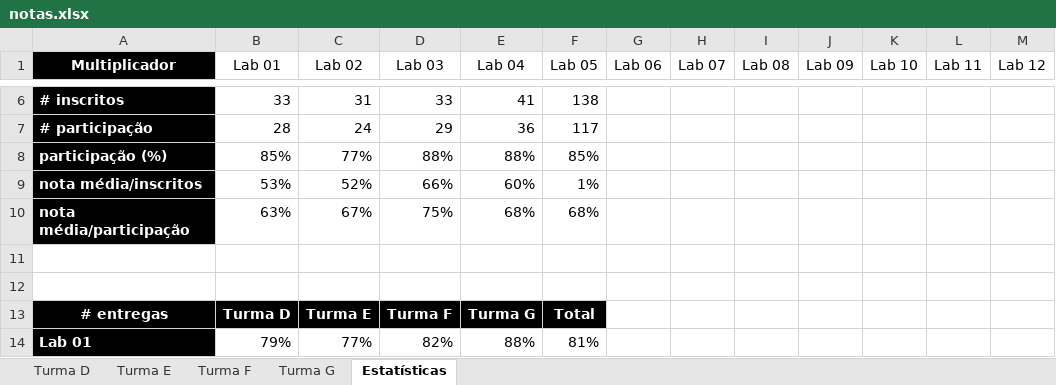
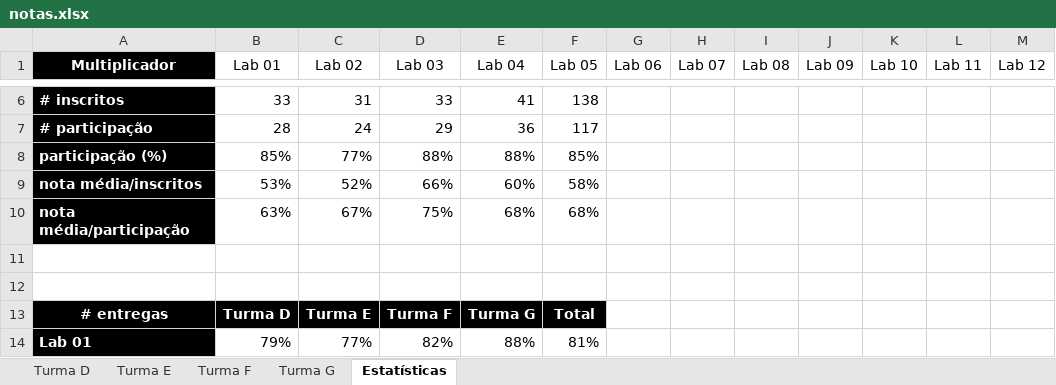
Before and after one commit to iagoac/mc202, an Excel workbook: notas.xlsx, sheet Estatísticas, drawn as a sheet; only a part is shown, gaps mark what is left out; values as stored, in another font and other column widths than the file's, no borders; charts and pictures not drawn; the diff names each change by its address in the sheet, - before the commit and + after, or states it on an @@ line.

Commit message:
Corrigido uma fórmula errada no sumário das notas

```diff
--- a/notas.xlsx (sheet Estatísticas)
+++ b/notas.xlsx (sheet Estatísticas)
-F9 (Lab 05): 1%
+F9 (Lab 05): 58%
```
